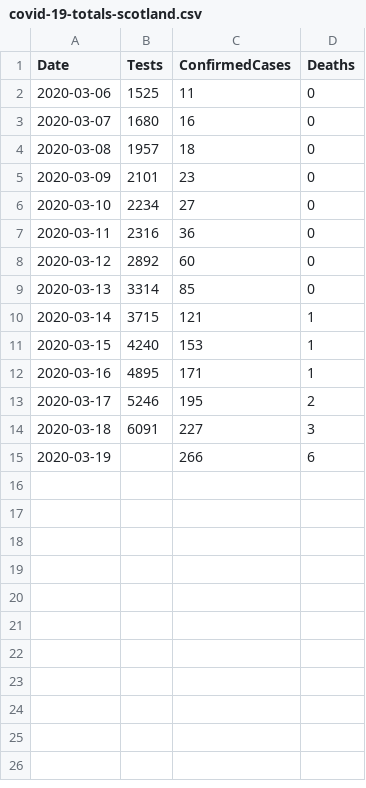
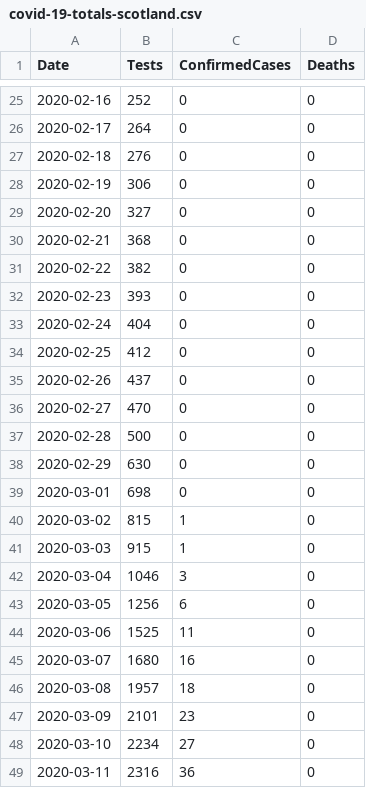
Before and after one commit to tomwhite/covid-19-uk-data, a CSV file: data/covid-19-totals-scotland.csv, drawn as a sheet; only a part is shown, gaps mark what is left out; the shorter side is filled out with more unchanged rows; the diff covers the shown part only; the diff names each change by its address in the sheet, - before the commit and + after, or states it on an @@ line.

Commit message:
Add historical data for Scotland from https://github.com/watty62/Scot_covid19 (fixes #8)

```diff
--- a/data/covid-19-totals-scotland.csv
+++ b/data/covid-19-totals-scotland.csv
+row 25: 2020-02-16 | 252 | 0 | 0
+row 26: 2020-02-17 | 264 | 0 | 0
+row 27: 2020-02-18 | 276 | 0 | 0
+row 28: 2020-02-19 | 306 | 0 | 0
+row 29: 2020-02-20 | 327 | 0 | 0
+row 30: 2020-02-21 | 368 | 0 | 0
+row 31: 2020-02-22 | 382 | 0 | 0
+row 32: 2020-02-23 | 393 | 0 | 0
+row 33: 2020-02-24 | 404 | 0 | 0
+row 34: 2020-02-25 | 412 | 0 | 0
+row 35: 2020-02-26 | 437 | 0 | 0
+row 36: 2020-02-27 | 470 | 0 | 0
+row 37: 2020-02-28 | 500 | 0 | 0
+row 38: 2020-02-29 | 630 | 0 | 0
+row 39: 2020-03-01 | 698 | 0 | 0
+row 40: 2020-03-02 | 815 | 1 | 0
+row 41: 2020-03-03 | 915 | 1 | 0
+row 42: 2020-03-04 | 1046 | 3 | 0
+row 43: 2020-03-05 | 1256 | 6 | 0
```
Also changed, not shown: 23 added rows elsewhere in this file, 5 other files.
